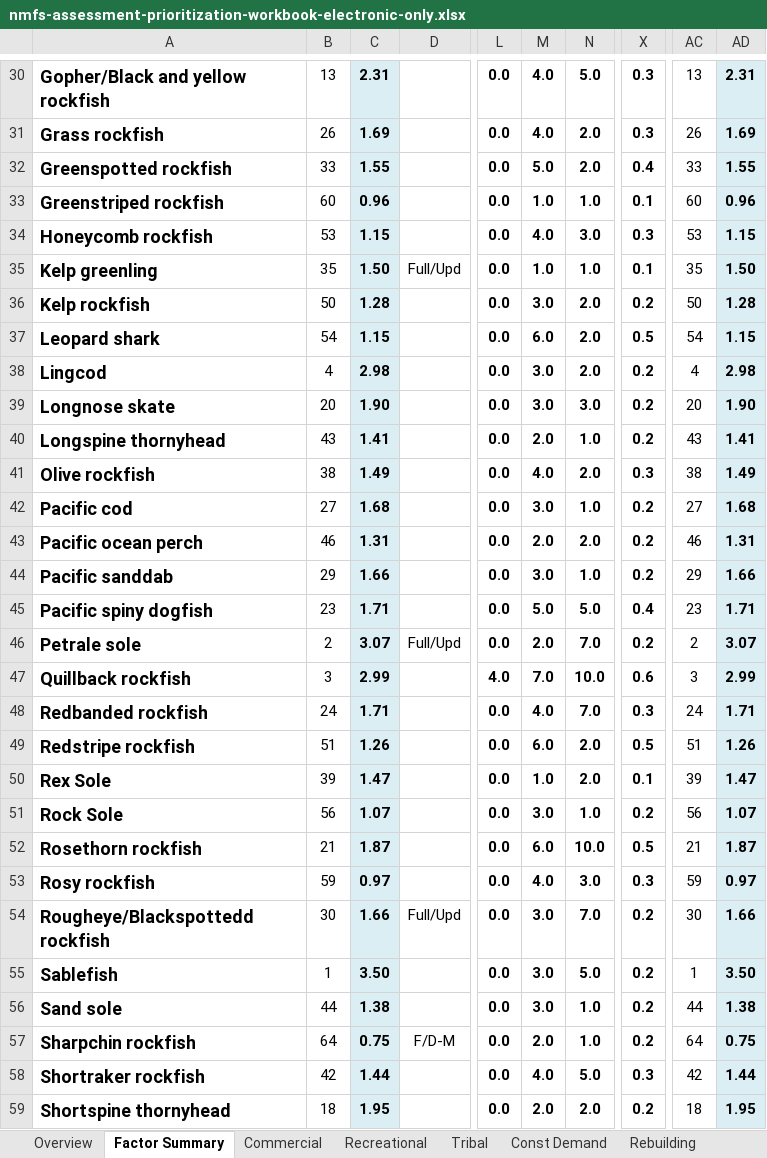
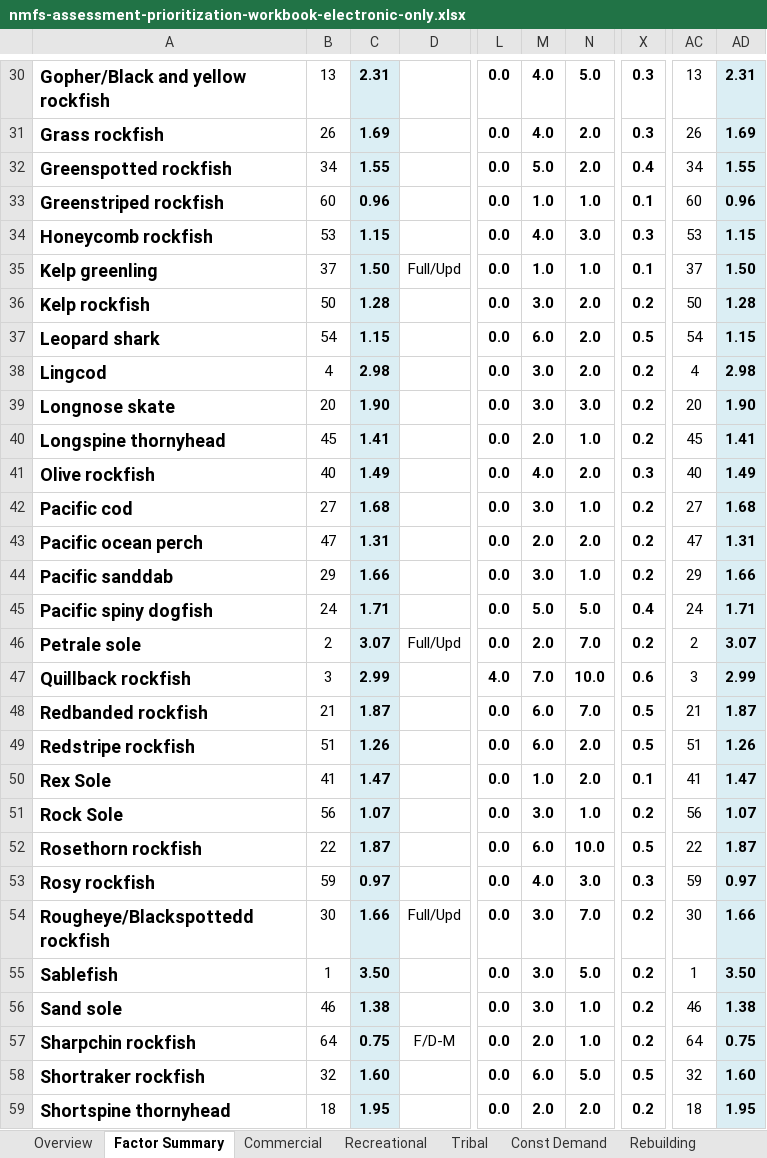
Before and after one commit to chantelwetzel-noaa/assessment_prioritization, an Excel workbook: tables/nmfs-assessment-prioritization-workbook-electronic-only.xlsx, sheet Factor Summary, drawn as a sheet; only a part is shown, gaps mark what is left out; values as stored, in another font and other column widths than the file's, no borders; conditional formats not drawn; the diff covers the shown part only; the diff names each change by its address in the sheet, - before the commit and + after, or states it on an @@ line.

```diff
--- a/tables/nmfs-assessment-prioritization-workbook-electronic-only.xlsx (sheet Factor Summary)
+++ b/tables/nmfs-assessment-prioritization-workbook-electronic-only.xlsx (sheet Factor Summary)
-B32: 33
+B32: 34
-AC32: 33
+AC32: 34
-B35: 35
+B35: 37
-AC35: 35
+AC35: 37
-B40: 43
+B40: 45
-AC40: 43
+AC40: 45
-B41: 38
+B41: 40
-AC41: 38
+AC41: 40
-B43: 46
+B43: 47
-AC43: 46
+AC43: 47
-B45: 23
+B45: 24
-AC45: 23
+AC45: 24
-B48: 24
+B48: 21
-C48: 1.71
+C48: 1.87
-M48: 4.0
+M48: 6.0
-X48: 0.3
+X48: 0.5
-AC48: 24
+AC48: 21
-AD48: 1.71
+AD48: 1.87
-B50: 39
+B50: 41
-AC50: 39
+AC50: 41
-B52: 21
+B52: 22
-AC52: 21
+AC52: 22
-B56: 44
+B56: 46
-AC56: 44
+AC56: 46
-B58: 42
+B58: 32
-C58: 1.44
+C58: 1.60
-M58: 4.0
+M58: 6.0
-X58: 0.3
+X58: 0.5
-AC58: 42
+AC58: 32
-AD58: 1.44
+AD58: 1.60
```
Also changed, not shown: 26 edited cells elsewhere in this sheet, sheet Const Demand, sheet Stock Status, sheet Assess Freq, formulas that keep their value, 1 other file.
